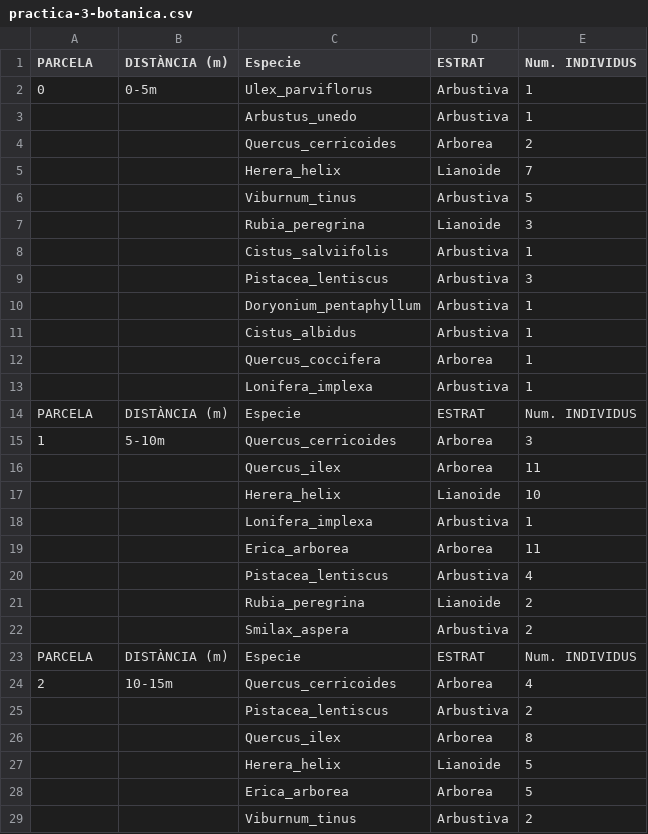
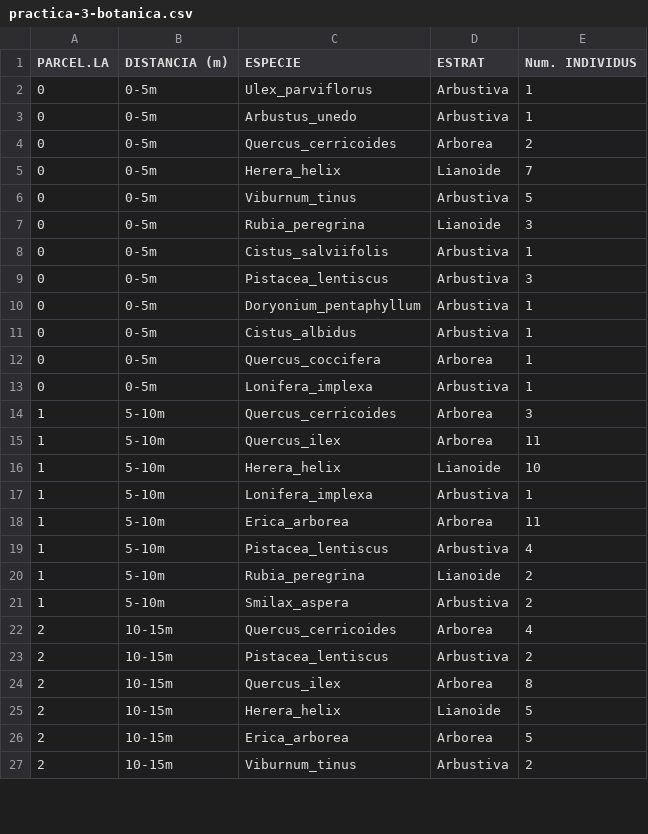
Before and after one commit to Jecamarc88/practica-botanica-3, a CSV file: practica-3-botanica.csv, drawn as a sheet; only a part is shown; the diff covers the shown part only.

```diff
--- a/practica-3-botanica.csv
+++ b/practica-3-botanica.csv
@@ -1,29 +1,27 @@
-PARCELA,DISTÀNCIA (m),Especie,ESTRAT,Num. INDIVIDUS
+PARCEL.LA,DISTANCIA (m),ESPECIE,ESTRAT,Num. INDIVIDUS
 0,0-5m,Ulex_parviflorus,Arbustiva,1
-,,Arbustus_unedo,Arbustiva,1
-,,Quercus_cerricoides,Arborea,2
-,,Herera_helix,Lianoide,7
-,,Viburnum_tinus,Arbustiva,5
-,,Rubia_peregrina,Lianoide,3
-,,Cistus_salviifolis,Arbustiva,1
-,,Pistacea_lentiscus,Arbustiva,3
-,,Doryonium_pentaphyllum,Arbustiva,1
-,,Cistus_albidus,Arbustiva,1
-,,Quercus_coccifera,Arborea,1
-,,Lonifera_implexa,Arbustiva,1
-PARCELA,DISTÀNCIA (m),Especie,ESTRAT,Num. INDIVIDUS
+0,0-5m,Arbustus_unedo,Arbustiva,1
+0,0-5m,Quercus_cerricoides,Arborea,2
+0,0-5m,Herera_helix,Lianoide,7
+0,0-5m,Viburnum_tinus,Arbustiva,5
+0,0-5m,Rubia_peregrina,Lianoide,3
+0,0-5m,Cistus_salviifolis,Arbustiva,1
+0,0-5m,Pistacea_lentiscus,Arbustiva,3
+0,0-5m,Doryonium_pentaphyllum,Arbustiva,1
+0,0-5m,Cistus_albidus,Arbustiva,1
+0,0-5m,Quercus_coccifera,Arborea,1
+0,0-5m,Lonifera_implexa,Arbustiva,1
 1,5-10m, Quercus_cerricoides,Arborea,3
-,,Quercus_ilex,Arborea,11
-,,Herera_helix,Lianoide,10
-,,Lonifera_implexa,Arbustiva,1
-,,Erica_arborea,Arborea,11
-,,Pistacea_lentiscus,Arbustiva,4
-,,Rubia_peregrina,Lianoide,2
-,,Smilax_aspera,Arbustiva,2
-PARCELA,DISTÀNCIA (m),Especie,ESTRAT,Num. INDIVIDUS
+1,5-10m,Quercus_ilex,Arborea,11
+1,5-10m,Herera_helix,Lianoide,10
+1,5-10m,Lonifera_implexa,Arbustiva,1
+1,5-10m,Erica_arborea,Arborea,11
+1,5-10m,Pistacea_lentiscus,Arbustiva,4
+1,5-10m,Rubia_peregrina,Lianoide,2
+1,5-10m,Smilax_aspera,Arbustiva,2
 2,10-15m,Quercus_cerricoides,Arborea,4
-,,Pistacea_lentiscus,Arbustiva,2
-,,Quercus_ilex,Arborea,8
-,,Herera_helix,Lianoide,5
-,,Erica_arborea,Arborea,5
-,,Viburnum_tinus,Arbustiva,2
+2,10-15m,Pistacea_lentiscus,Arbustiva,2
+2,10-15m,Quercus_ilex,Arborea,8
+2,10-15m,Herera_helix,Lianoide,5
+2,10-15m,Erica_arborea,Arborea,5
+2,10-15m,Viburnum_tinus,Arbustiva,2
```
Also changed, not shown: 3 removed rows and 34 edited cells elsewhere in this file, 1 other file.
